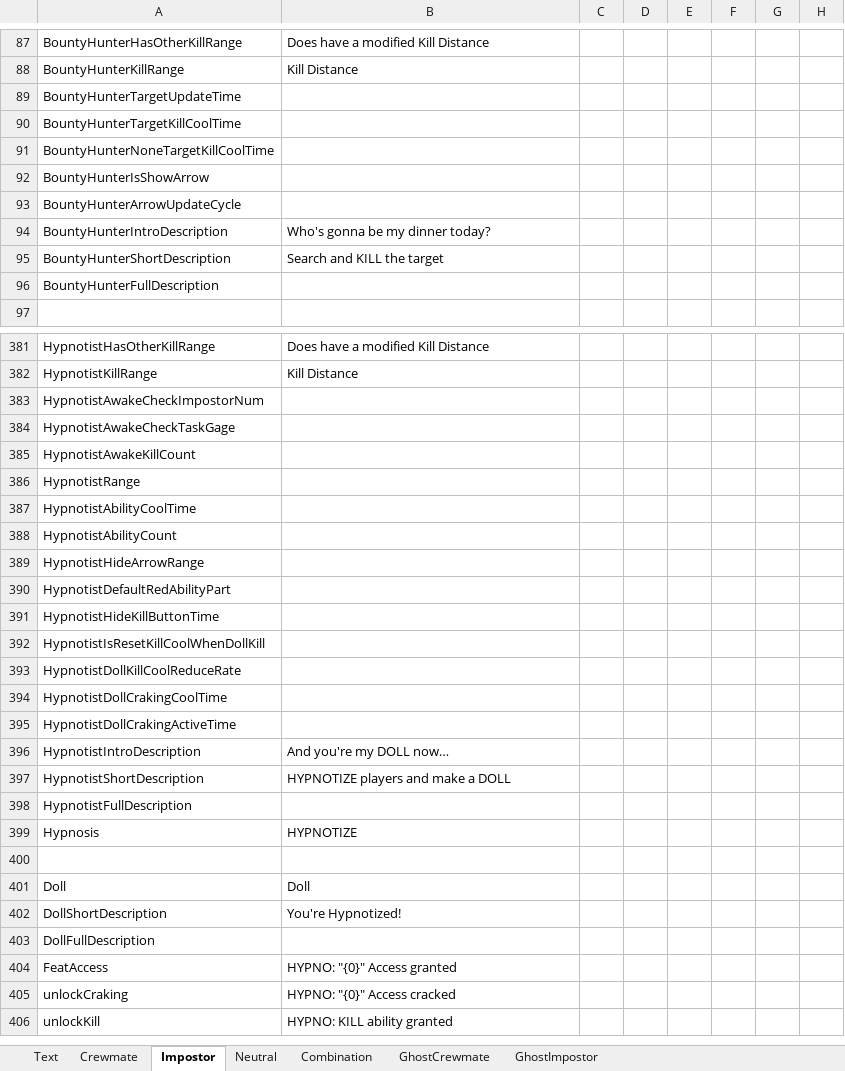
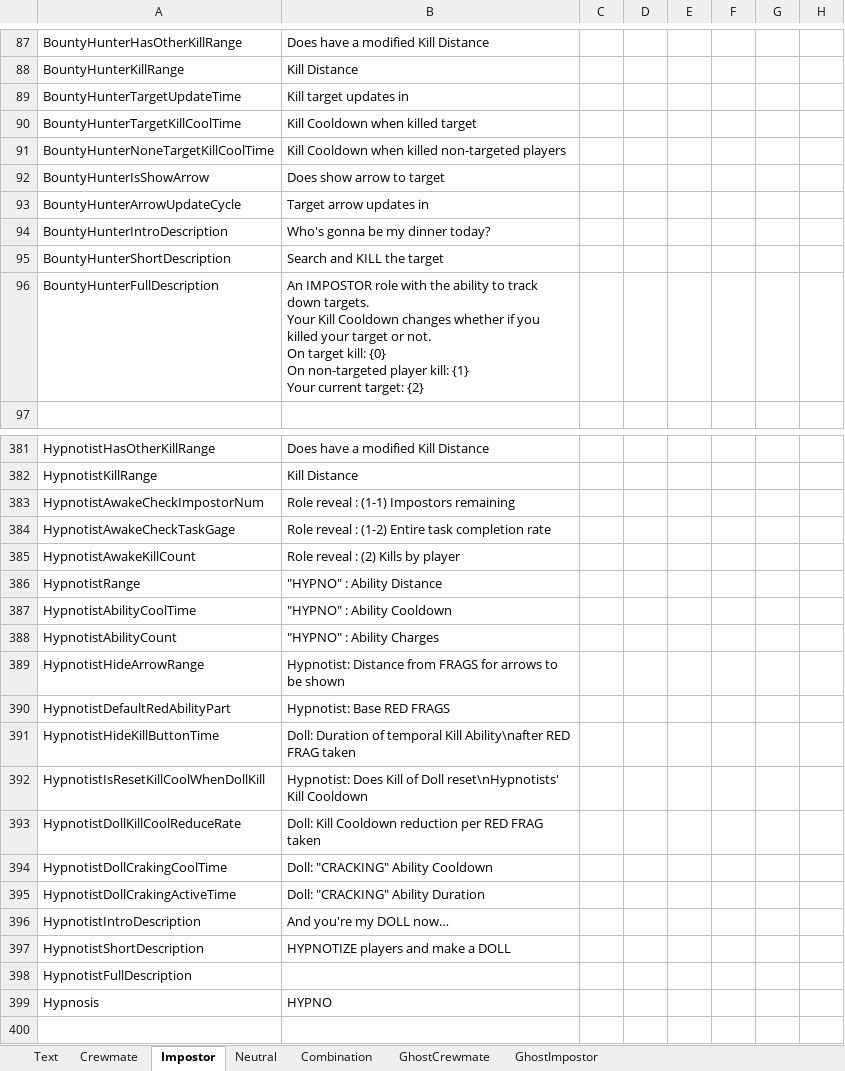
Before and after one commit to yukieiji/ExtremeRoles, an Excel workbook: ExtremeRolesTransData.xlsx, sheet Impostor, drawn as a sheet; only a part is shown, gaps mark what is left out; the shorter side is filled out with more unchanged rows; values as stored, in another font and other column widths than the file's, no borders; ↵ is a line break in a cell; the diff covers the shown part only; the diff names each change by its address in the sheet, - before the commit and + after, or states it on an @@ line.

```diff
--- a/ExtremeRolesTransData.xlsx (sheet Impostor)
+++ b/ExtremeRolesTransData.xlsx (sheet Impostor)
-B89: (empty)
+B89: Kill target updates in
-B90: (empty)
+B90: Kill Cooldown when killed target
-B91: (empty)
+B91: Kill Cooldown when killed non-targeted players
-B92: (empty)
+B92: Does show arrow to target
-B93: (empty)
+B93: Target arrow updates in
-B96: (empty)
+B96: An IMPOSTOR role with the ability to track down targets. ↵ Your Kill Cooldown changes whether if you killed your target or not. ↵ On target kill: {0} ↵ On non-targeted player kill: {1} ↵ Your current target: {2}
-B383: (empty)
+B383: Role reveal : (1-1) Impostors remaining
-B384: (empty)
+B384: Role reveal : (1-2) Entire task completion rate
-B385: (empty)
+B385: Role reveal : (2) Kills by player
-B386: (empty)
+B386: "HYPNO" : Ability Distance
-B387: (empty)
+B387: "HYPNO" : Ability Cooldown
-B388: (empty)
+B388: "HYPNO" : Ability Charges
-B389: (empty)
+B389: Hypnotist: Distance from FRAGS for arrows to be shown
-B390: (empty)
+B390: Hypnotist: Base RED FRAGS
-B391: (empty)
+B391: Doll: Duration of temporal Kill Ability\nafter RED FRAG taken
-B392: (empty)
+B392: Hypnotist: Does Kill of Doll reset\nHypnotists' Kill Cooldown
-B393: (empty)
+B393: Doll: Kill Cooldown reduction per RED FRAG taken
-B394: (empty)
+B394: Doll: "CRACKING" Ability Cooldown
-B395: (empty)
+B395: Doll: "CRACKING" Ability Duration
-B399: HYPNOTIZE
+B399: HYPNO
```
Also changed, not shown: 35 edited cells elsewhere in this sheet, sheet Combination, sheet Crewmate, sheet Neutral, sheet GhostCrewmate, sheet GhostImpostor.
